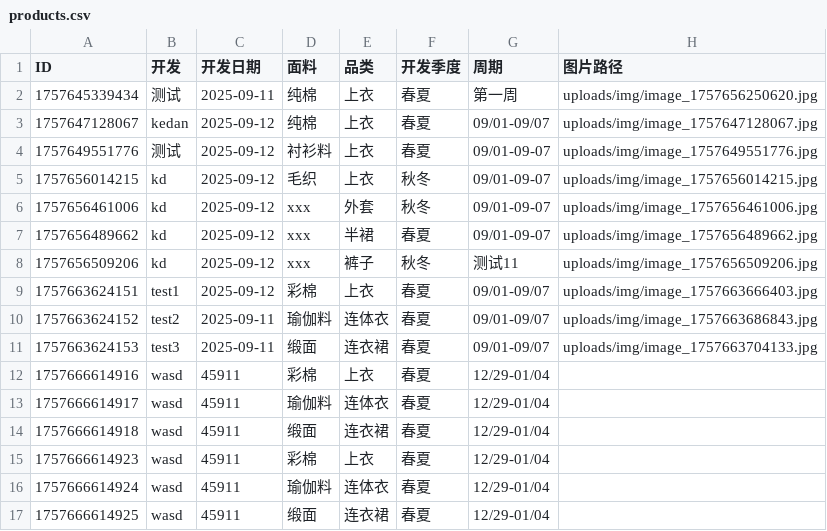
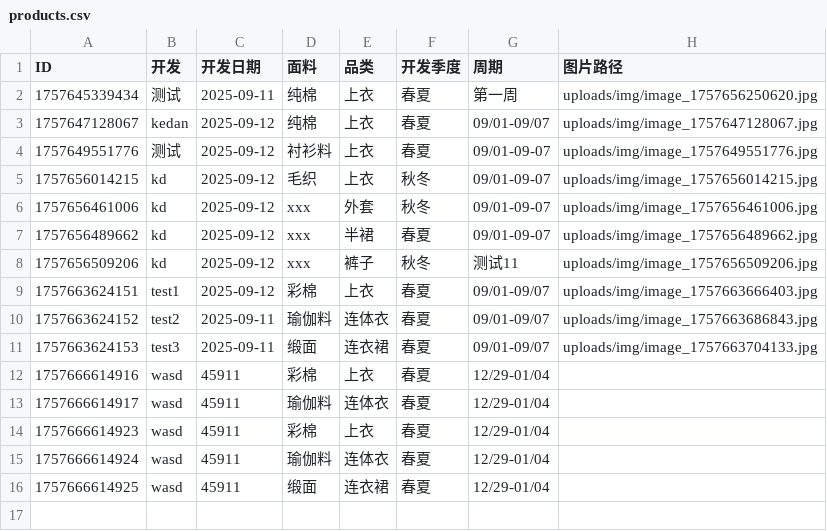
Before and after one commit to wasdkd/Amazon, a CSV file: uploads/products.csv, drawn as a sheet.

Commit message:
删除产品: ID 1757666614918

```diff
--- a/uploads/products.csv
+++ b/uploads/products.csv
@@ -13,3 +13,2 @@ ID,开发,开发日期,面料,品类,开发季度,周期,图片路径
 "1757666614917","wasd","45911","瑜伽料","连体衣","春夏","12/29-01/04",""
-"1757666614918","wasd","45911","缎面","连衣裙","春夏","12/29-01/04",""
 "1757666614923","wasd","45911","彩棉","上衣","春夏","12/29-01/04",""
```
